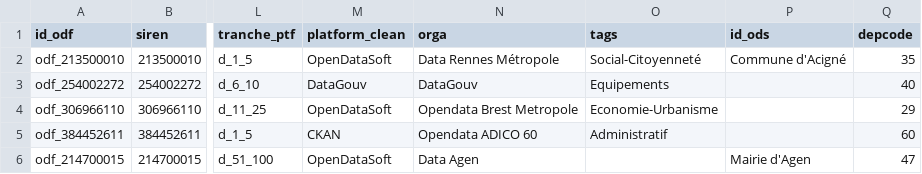
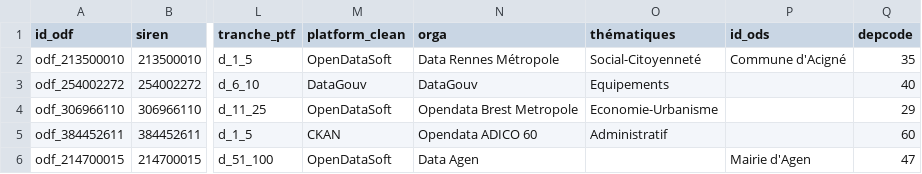
Before and after one commit to multi-coop/gitribute-content-test, a CSV file: data/csv/odf/ODF-Observatoire-apiviz_data-export_solidata-220425b-simplified.csv, drawn as a sheet; only a part is shown, gaps mark what is left out; the diff names each change by its address in the sheet, - before the commit and + after, or states it on an @@ line.

Commit message:
set up custom props for foreign keys between data observatoire and th… (#26)
* set up custom props for foreign keys between data observatoire and thematiques csv.s

* add md file for odf observatoire

* update md file for odf observatoire

* add params to foreignKey in custom props

* add params to foreignKey in custom props

* update for test on foreign keys

* update for test on foreign keys

* update for test on foreign keys

* update for tests on foreign keys

* primarykey set in schema instead of customProps (respect frictionless data tableschema standard)

* foreignKeys reshape in customProps (respect frictionless data tableschema standard)

* foreignKeys reshape in customProps (respect frictionless data tableschema standard)

* add definitions to tag field in custom props for ODF data

* add definitions to tag field in custom props for ODF data

* add definitions to tag field in custom props for ODF data

* add definitions to tag field in custom props for ODF data

* add definitions to tag field in custom props for ODF data

```diff
--- a/data/csv/odf/ODF-Observatoire-apiviz_data-export_solidata-220425b-simplified.csv
+++ b/data/csv/odf/ODF-Observatoire-apiviz_data-export_solidata-220425b-simplified.csv
-O1: tags
+O1: thématiques
```
Also changed, not shown: data/csv/odf/ODF-Observatoire-thematiques.csv, data/csv/odf/Thématiques-Annuaire.csv, 5 other files.
